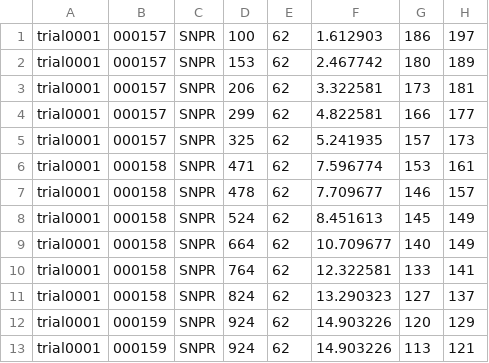
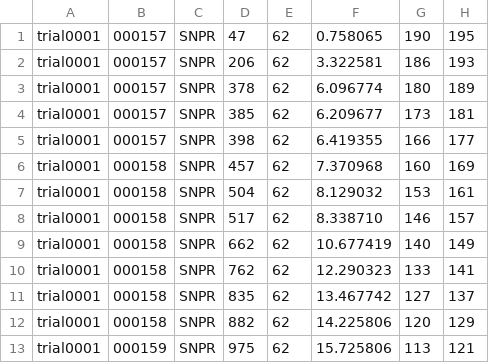
Before and after one commit to ken-neth/opinion_dynamics_BSE, a CSV file: avg_balance.csv, drawn as a sheet; only a part is shown; the diff covers the shown part only.

```diff
--- a/avg_balance.csv
+++ b/avg_balance.csv
@@ -1,13 +1,13 @@
-trial0001, 000157, SNPR, 100, 62, 1.612903, 186, 197,
-trial0001, 000157, SNPR, 153, 62, 2.467742, 180, 189,
-trial0001, 000157, SNPR, 206, 62, 3.322581, 173, 181,
-trial0001, 000157, SNPR, 299, 62, 4.822581, 166, 177,
-trial0001, 000157, SNPR, 325, 62, 5.241935, 157, 173,
-trial0001, 000158, SNPR, 471, 62, 7.596774, 153, 161,
-trial0001, 000158, SNPR, 478, 62, 7.709677, 146, 157,
-trial0001, 000158, SNPR, 524, 62, 8.451613, 145, 149,
-trial0001, 000158, SNPR, 664, 62, 10.709677, 140, 149,
-trial0001, 000158, SNPR, 764, 62, 12.322581, 133, 141,
-trial0001, 000158, SNPR, 824, 62, 13.290323, 127, 137,
-trial0001, 000159, SNPR, 924, 62, 14.903226, 120, 129,
-trial0001, 000159, SNPR, 924, 62, 14.903226, 113, 121,
+trial0001, 000157, SNPR, 47, 62, 0.758065, 190, 195,
+trial0001, 000157, SNPR, 206, 62, 3.322581, 186, 193,
+trial0001, 000157, SNPR, 378, 62, 6.096774, 180, 189,
+trial0001, 000157, SNPR, 385, 62, 6.209677, 173, 181,
+trial0001, 000157, SNPR, 398, 62, 6.419355, 166, 177,
+trial0001, 000158, SNPR, 457, 62, 7.370968, 160, 169,
+trial0001, 000158, SNPR, 504, 62, 8.129032, 153, 161,
+trial0001, 000158, SNPR, 517, 62, 8.338710, 146, 157,
+trial0001, 000158, SNPR, 662, 62, 10.677419, 140, 149,
+trial0001, 000158, SNPR, 762, 62, 12.290323, 133, 141,
+trial0001, 000158, SNPR, 835, 62, 13.467742, 127, 137,
+trial0001, 000158, SNPR, 882, 62, 14.225806, 120, 129,
+trial0001, 000159, SNPR, 975, 62, 15.725806, 113, 121,
```
Also changed, not shown: 1 removed row and 25 edited cells elsewhere in this file, transactions.csv, 5 other files.
